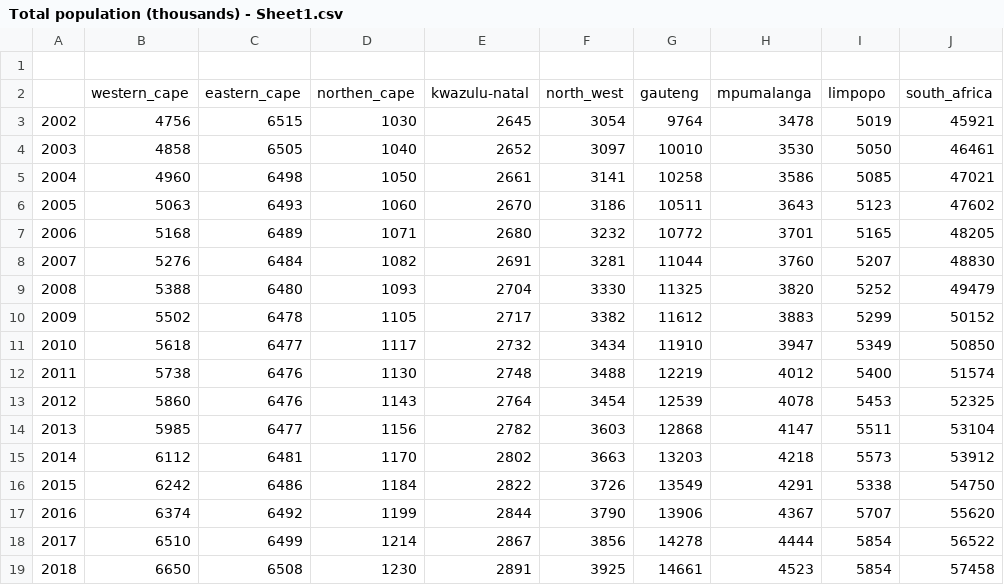
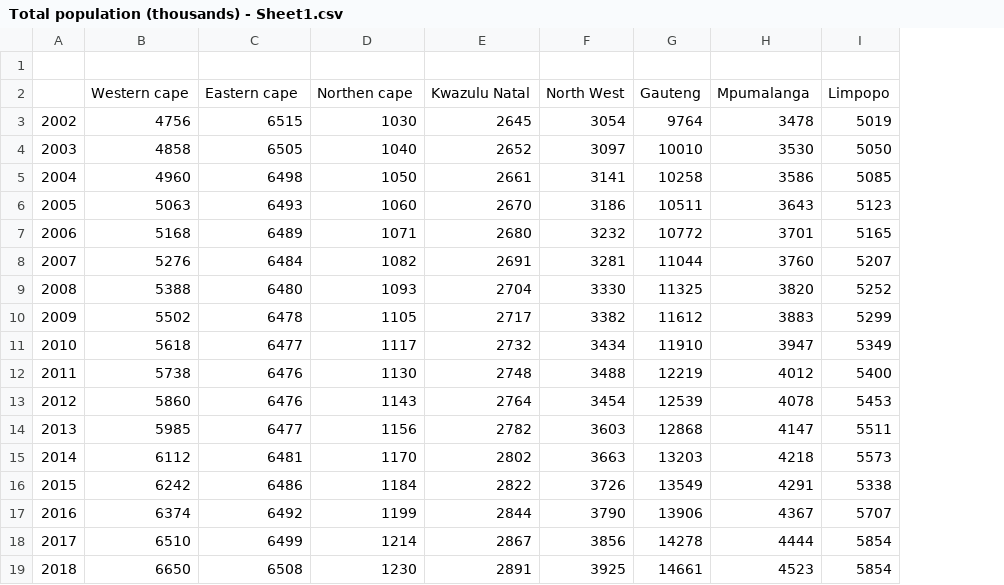
Before and after one commit to Kaekaefx/Group5_Gather_Predict, a CSV file: Total population (thousands) - Sheet1.csv, drawn as a sheet; removed rows and columns are numbered as before the commit, all else as after; the diff names each change by its address in the sheet, - before the commit and + after, or states it on an @@ line.

Commit message:
Update Total population (thousands) - Sheet1.csv

```diff
--- a/Total population (thousands) - Sheet1.csv
+++ b/Total population (thousands) - Sheet1.csv
-column J, rows 3-19: 45921 | 46461 | 47021 | 47602 | 48205 | 48830 | 49479 | 50152 | 50850 | 51574 | 52325 | 53104 | 53912 | 54750 | 55620 | 56522 | 57458
-row 2:  | western_cape | eastern_cape | northen_cape | kwazulu-natal | north_west | gauteng | mpumalanga | limpopo | south_africa
+row 2:  | Western cape | Eastern cape | Northen cape | Kwazulu Natal | North West | Gauteng | Mpumalanga | Limpopo
```
